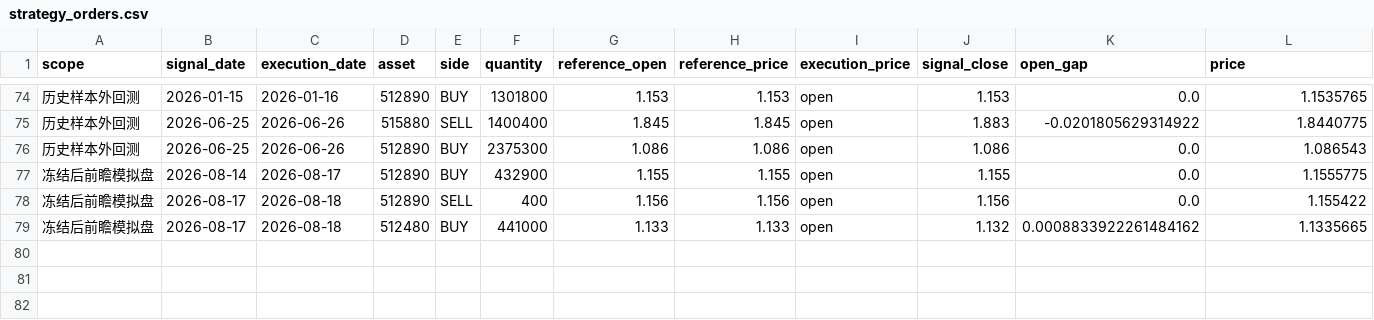
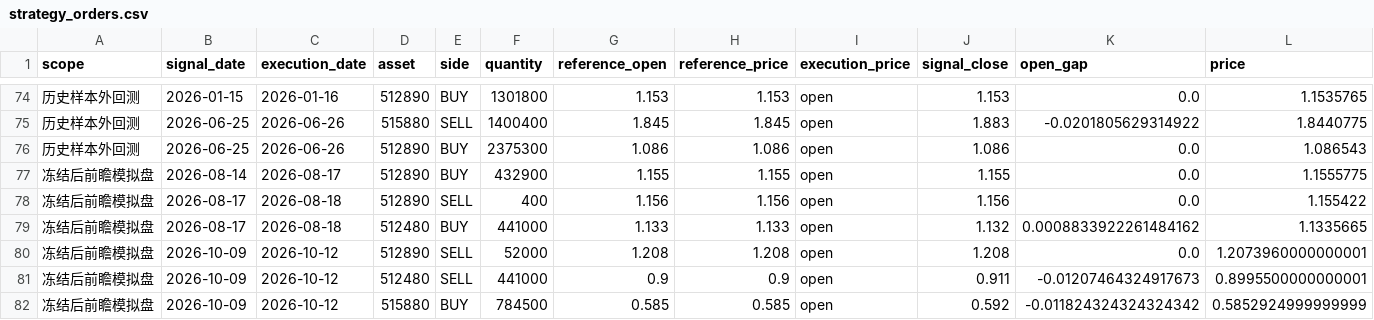
Before and after one commit to MCWang721/lowvol-inverse-offense, a CSV file: strategy_orders.csv, drawn as a sheet; only a part is shown, gaps mark what is left out; rows hold the shown columns only; the diff names each change by its address in the sheet, - before the commit and + after, or states it on an @@ line.

```diff
--- a/strategy_orders.csv
+++ b/strategy_orders.csv
+row 80: 冻结后前瞻模拟盘 | 2026-10-09 | 2026-10-12 | 512890 | SELL | 52000 | 1.208 | 1.208 | open | 1.208 | 0.0 | 1.2073960000000001
+row 81: 冻结后前瞻模拟盘 | 2026-10-09 | 2026-10-12 | 512480 | SELL | 441000 | 0.9 | 0.9 | open | 0.911 | -0.01207464324917673 | 0.8995500000000001
+row 82: 冻结后前瞻模拟盘 | 2026-10-09 | 2026-10-12 | 515880 | BUY | 784500 | 0.585 | 0.585 | open | 0.592 | -0.011824324324324342 | 0.5852924999999999
```
Also changed, not shown: paper_history.csv, parameter_history.csv, 4 other files.
